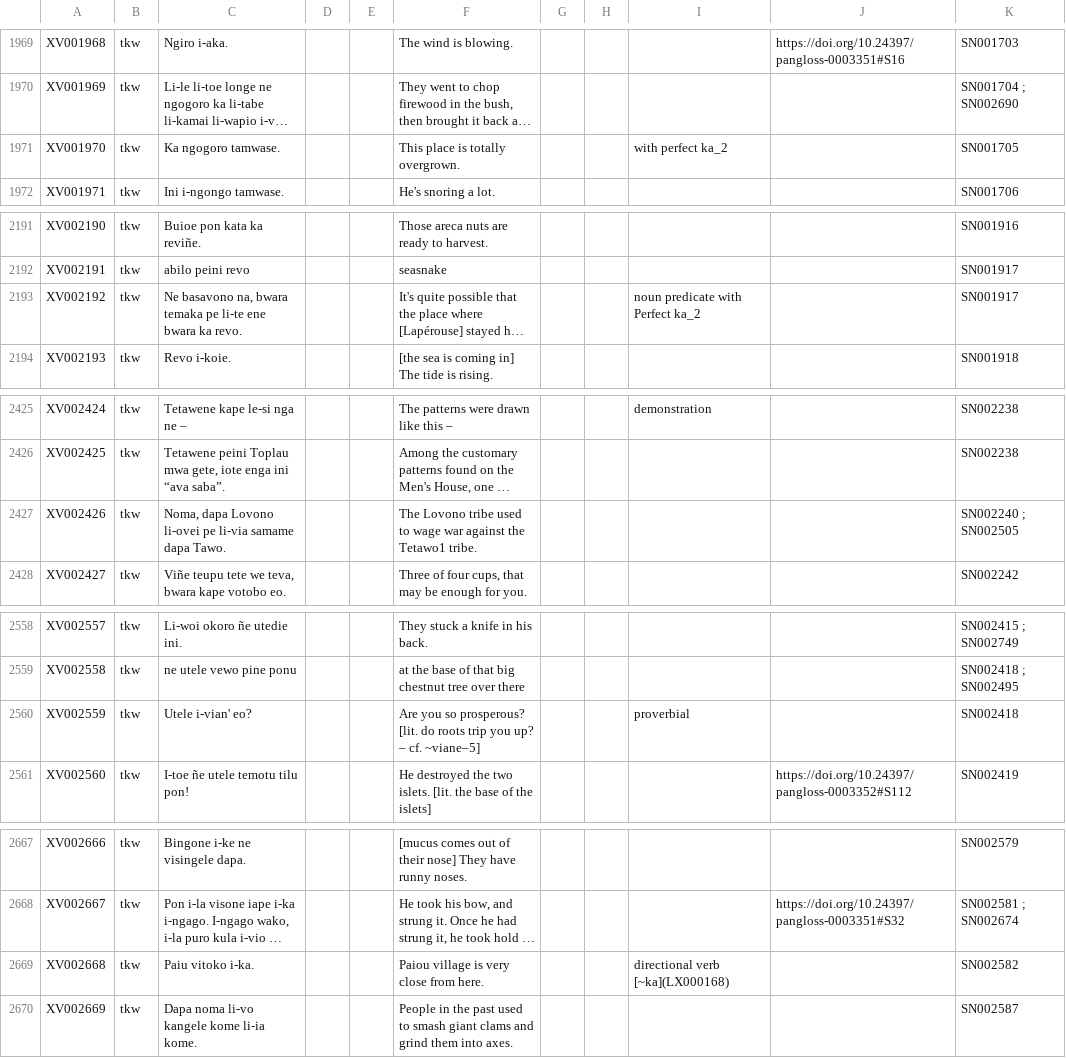
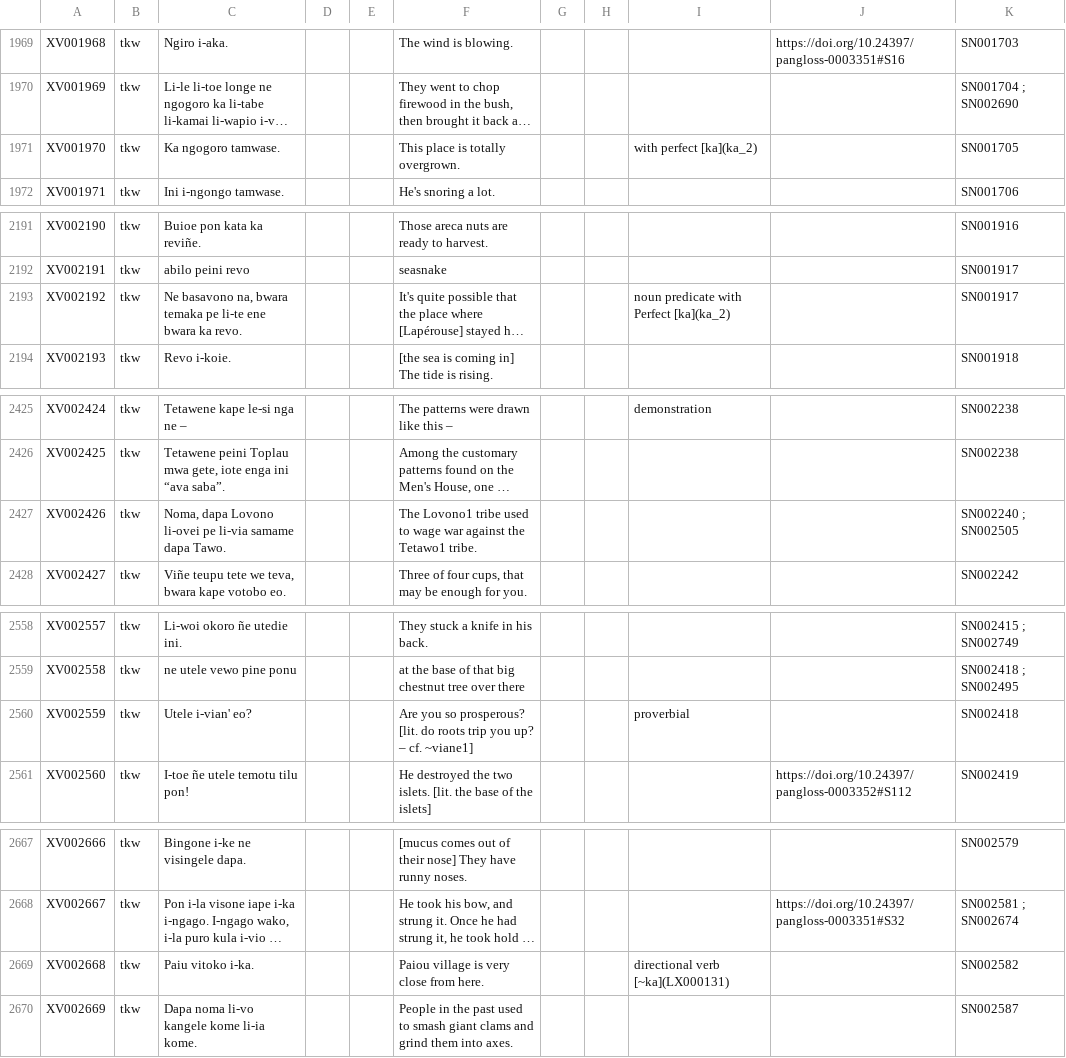
Before and after one commit to dictionaria/teanu, a CSV file: cldf/examples.csv, drawn as a sheet; only a part is shown, gaps mark what is left out; long unchanged cells end in …; the diff covers the shown part only; the diff names each change by its address in the sheet, - before the commit and + after, or states it on an @@ line.

```diff
--- a/cldf/examples.csv
+++ b/cldf/examples.csv
-I1971: with perfect ka_2
+I1971: with perfect [ka](ka_2)
-I2193: noun predicate with Perfect ka_2
+I2193: noun predicate with Perfect [ka](ka_2)
-F2427: The Lovono tribe used…
+F2427: The Lovono1 tribe used…
-F2560: …– cf. ~viane–5]
+F2560: …– cf. ~viane1]
-I2669: directional verb [~ka](LX000168)
+I2669: directional verb [~ka](LX000131)
```
Also changed, not shown: 12 edited cells elsewhere in this file, cldf/entries.csv, cldf/media.csv, 4 other files.
